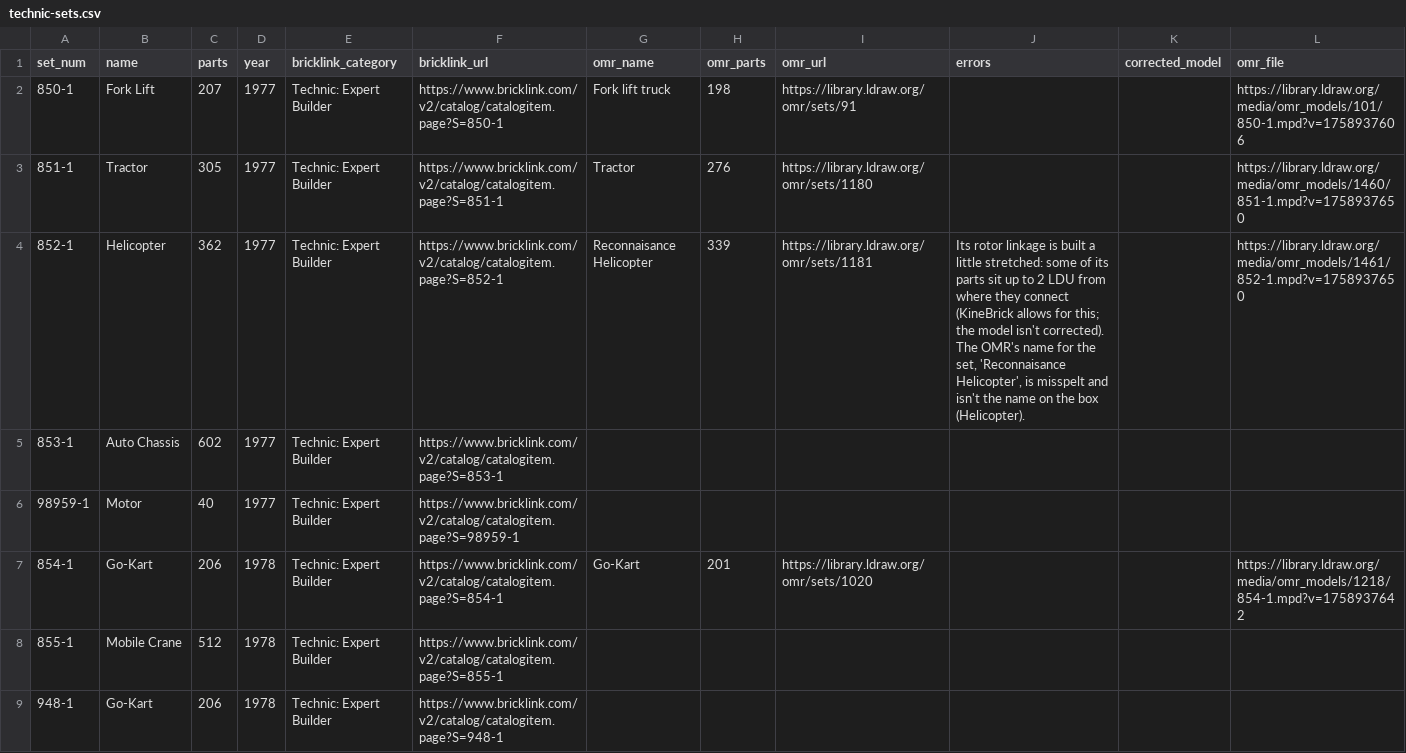
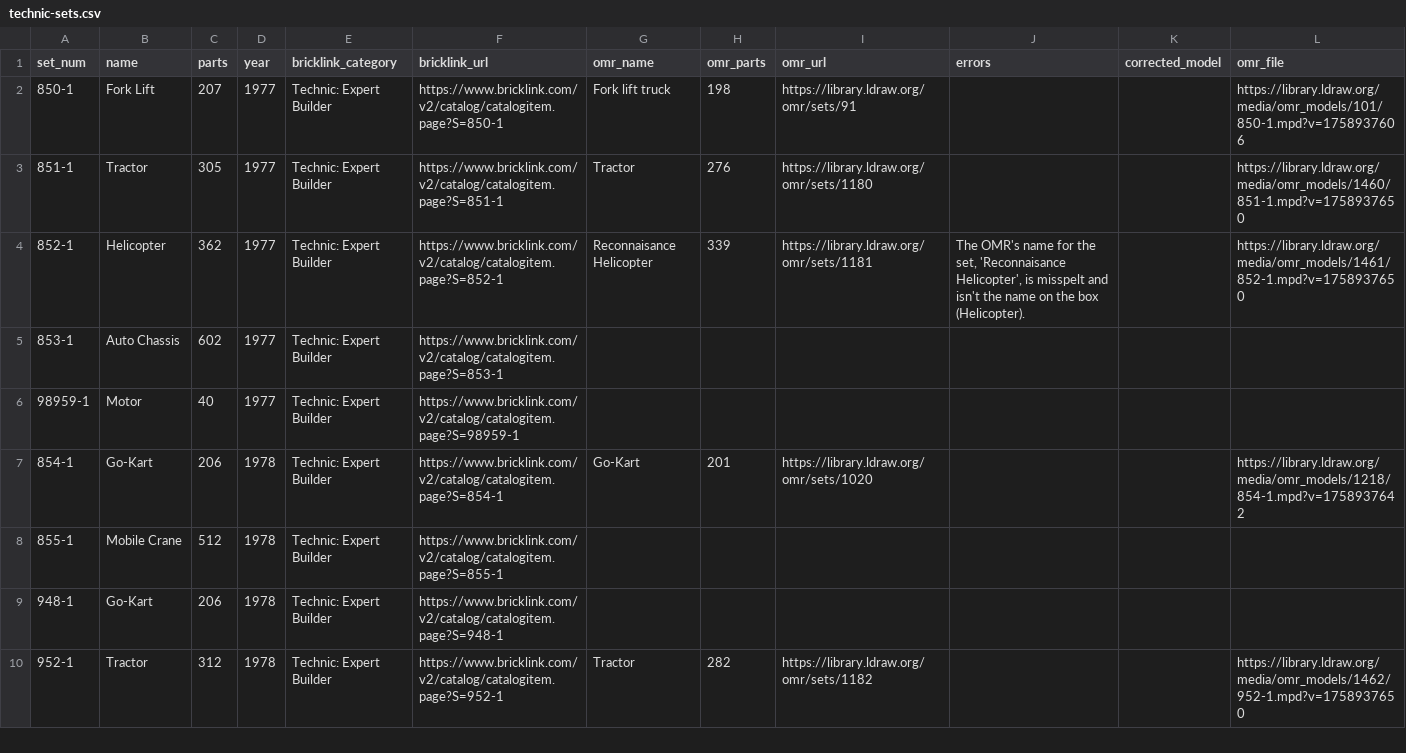
Before and after one commit to erik-larsen/kinebrick, a CSV file: models/technic-sets.csv, drawn as a sheet; only a part is shown; the shorter side is filled out with more unchanged rows; the diff covers the shown part only.

```diff
--- a/models/technic-sets.csv
+++ b/models/technic-sets.csv
@@ -3,3 +3,3 @@ set_num,name,parts,year,bricklink_category,bricklink_url,omr_name,omr_parts,omr_
 851-1,Tractor,305,1977,Technic: Expert Builder,https://www.bricklink.com/v2/catalog/catalogitem.page?S=851-1,Tractor,276,https://library.ldraw.org/omr/sets/1180,,,https://library.ldraw.org/media/omr_models/1460/851-1.mpd?v=1758937650
-852-1,Helicopter,362,1977,Technic: Expert Builder,https://www.bricklink.com/v2/catalog/catalogitem.page?S=852-1,Reconnaisance Helicopter,339,https://library.ldraw.org/omr/sets/1181,"Its rotor linkage is built a little stretched: some of its parts sit up to 2 LDU from where they connect (KineBrick allows for this; the model isn't corrected). The OMR's name for the set, 'Reconnaisance Helicopter', is misspelt and isn't the name on the box (Helicopter).",,https://library.ldraw.org/media/omr_models/1461/852-1.mpd?v=1758937650
+852-1,Helicopter,362,1977,Technic: Expert Builder,https://www.bricklink.com/v2/catalog/catalogitem.page?S=852-1,Reconnaisance Helicopter,339,https://library.ldraw.org/omr/sets/1181,"The OMR's name for the set, 'Reconnaisance Helicopter', is misspelt and isn't the name on the box (Helicopter).",,https://library.ldraw.org/media/omr_models/1461/852-1.mpd?v=1758937650
 853-1,Auto Chassis,602,1977,Technic: Expert Builder,https://www.bricklink.com/v2/catalog/catalogitem.page?S=853-1,,,,,,
```
Also changed, not shown: 2 edited cells elsewhere in this file, 8 other files.
